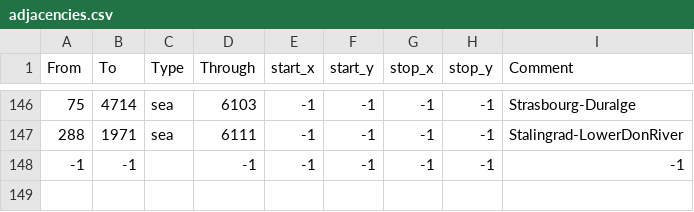
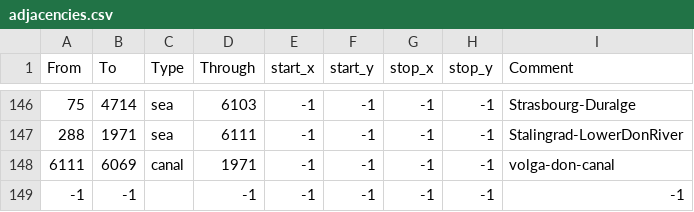
Before and after one commit to linkcccp/World_Rivers, a CSV file: World_Rivers/map/adjacencies.csv, drawn as a sheet; only a part is shown, gaps mark what is left out.

```diff
--- a/World_Rivers/map/adjacencies.csv
+++ b/World_Rivers/map/adjacencies.csv
@@ -147,2 +147,3 @@ From;To;Type;Through;start_x;start_y;stop_x;stop_y;Comment
 288;1971;sea;6111;-1;-1;-1;-1;Stalingrad-LowerDonRiver
+6111;6069;canal;1971;-1;-1;-1;-1;volga-don-canal
 -1;-1;;-1;-1;-1;-1;-1;-1;
```
Also changed, not shown: 8 other files.
